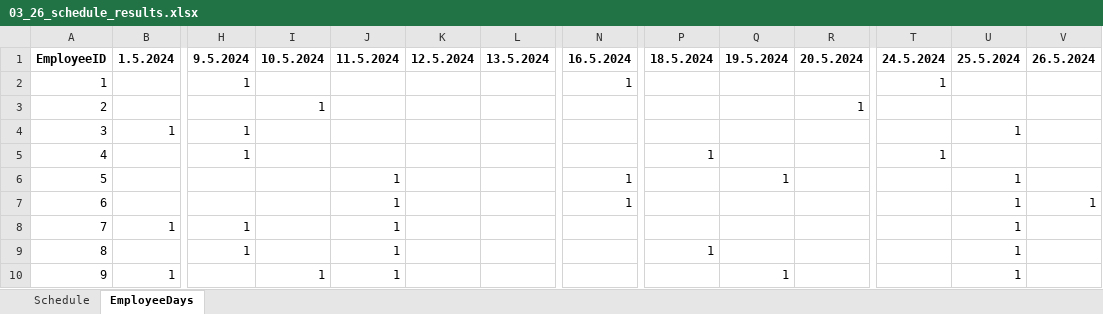
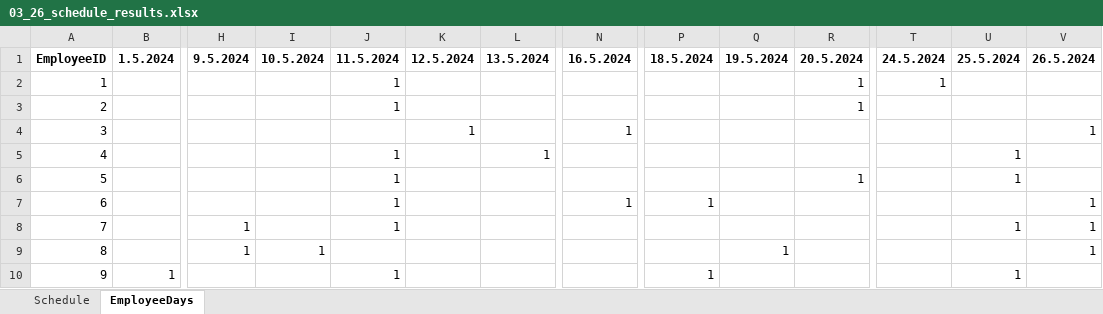
Before and after one commit to siljag23/Verkfraedi_X, an Excel workbook: 03_26_schedule_results.xlsx, sheet EmployeeDays, drawn as a sheet; only a part is shown, gaps mark what is left out; values as stored, in another font and other column widths than the file's, no borders; the diff covers the shown part only; the diff names each change by its address in the sheet, - before the commit and + after, or states it on an @@ line.

```diff
--- a/03_26_schedule_results.xlsx (sheet EmployeeDays)
+++ b/03_26_schedule_results.xlsx (sheet EmployeeDays)
-H2: 1
+H2: (empty)
-J2:J3: (empty)
+J2:J3: 1
-N2: 1
+N2: (empty)
-R2: (empty)
+R2: 1
-I3: 1
+I3: (empty)
-B4: 1
+B4: (empty)
-H4:H5: 1
+H4:H5: (empty)
-K4: (empty)
+K4: 1
-N4: (empty)
+N4: 1
-U4: 1
+U4: (empty)
-V4: (empty)
+V4: 1
-J5: (empty)
+J5: 1
-L5: (empty)
+L5: 1
-P5: 1
+P5: (empty)
-T5: 1
+T5: (empty)
-U5: (empty)
+U5: 1
-N6: 1
+N6: (empty)
-Q6: 1
+Q6: (empty)
-R6: (empty)
+R6: 1
-P7: (empty)
+P7: 1
-U7: 1
+U7: (empty)
-B8: 1
+B8: (empty)
-V8:V9: (empty)
+V8:V9: 1
-I9: (empty)
+I9: 1
-J9: 1
+J9: (empty)
-P9: 1
+P9: (empty)
-Q9: (empty)
+Q9: 1
-U9: 1
+U9: (empty)
-I10: 1
+I10: (empty)
-P10: (empty)
+P10: 1
-Q10: 1
+Q10: (empty)
```
Also changed, not shown: 70 edited cells elsewhere in this sheet, sheet Schedule, 2 other files.
